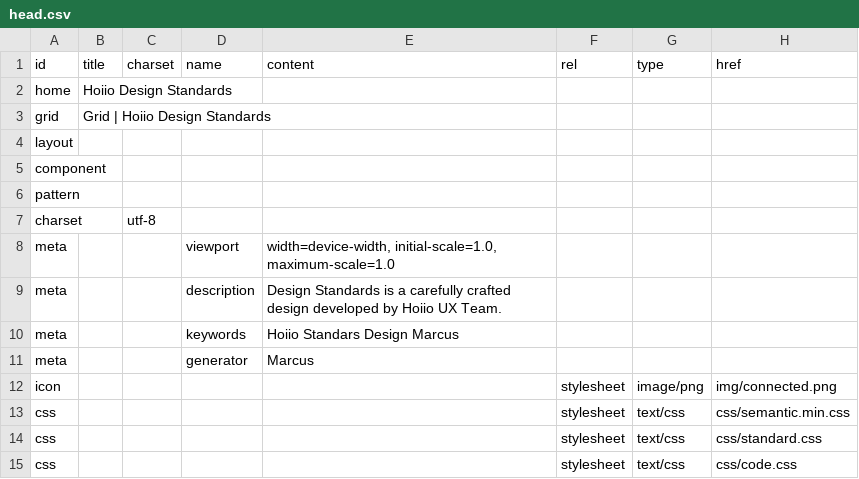
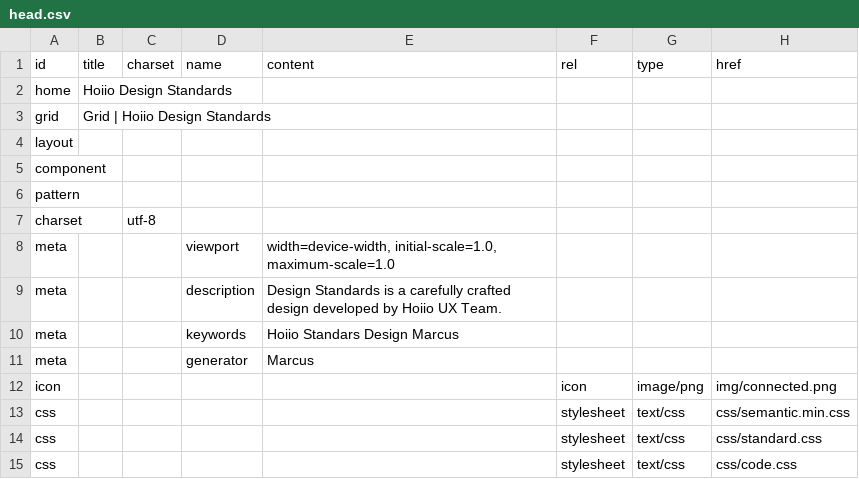
Before and after one commit to marcus8712/test, a CSV file: data/head.csv, drawn as a sheet.

```diff
--- a/data/head.csv
+++ b/data/head.csv
@@ -11,3 +11,3 @@ meta,,,keywords,Hoiio Standars Design Marcus,,,
 meta,,,generator,Marcus,,,
-icon,,,,,stylesheet,image/png,img/connected.png
+icon,,,,,icon,image/png,img/connected.png
 css,,,,,stylesheet,text/css,css/semantic.min.css
```
Also changed, not shown: 4 other files.
